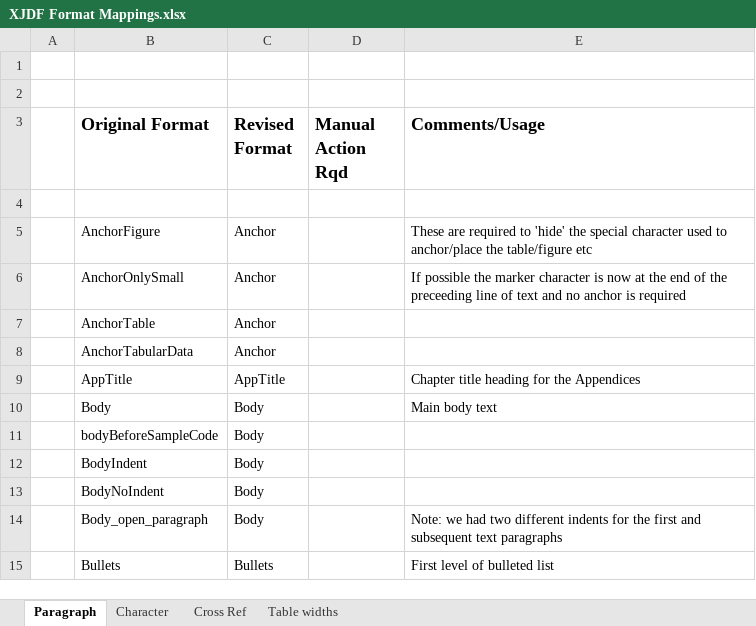
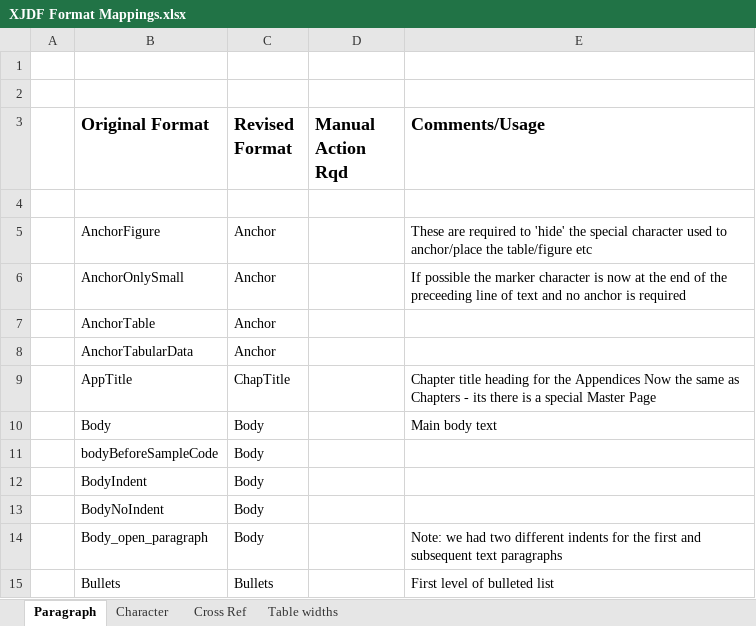
Before and after one commit to cip4/JDF-Specification, an Excel workbook: readme/XJDF Format Mappings.xlsx, sheet Paragraph, drawn as a sheet; only a part is shown; values as stored, in another font and other column widths than the file's, no borders; the diff names each change by its address in the sheet, - before the commit and + after, or states it on an @@ line.

Commit message:
More changes to the mappings and the proto template for the format changes

```diff
--- a/readme/XJDF Format Mappings.xlsx (sheet Paragraph)
+++ b/readme/XJDF Format Mappings.xlsx (sheet Paragraph)
-C9 (Revised Format): AppTitle
+C9 (Revised Format): ChapTitle
-E9 (Comments/Usage): …the Appendices
+E9 (Comments/Usage): …the Appendices Now the same as Chapters - its there is a special Master Page
```
Also changed, not shown: 1 other file.
